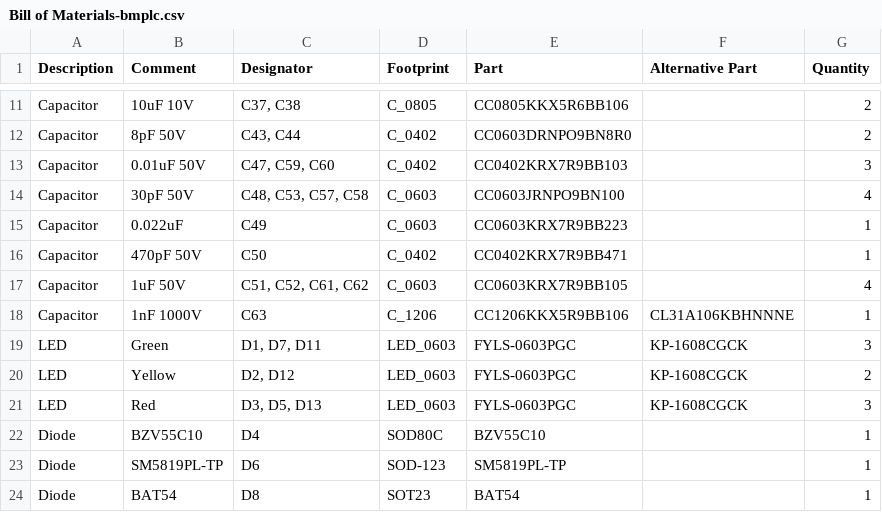
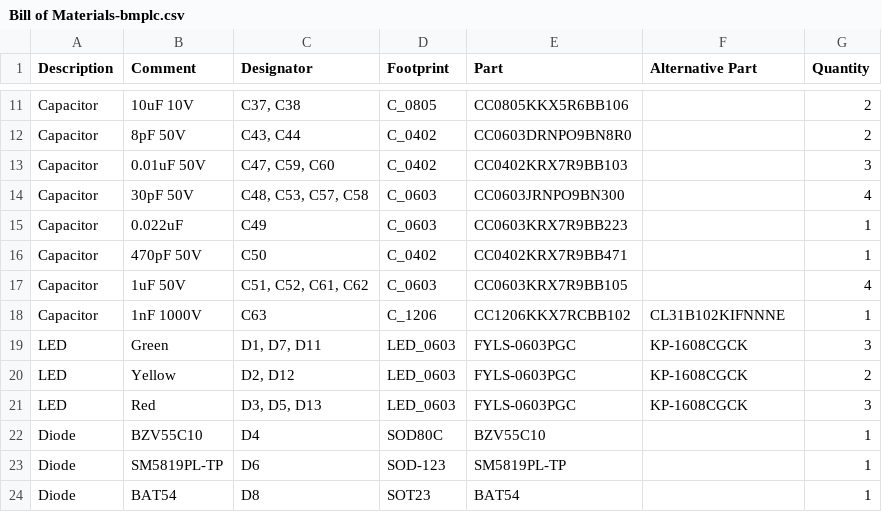
Before and after one commit to RoboticsHardwareSolutions/BareMetal-PLC-XL, a CSV file: doc/pcb/Bill of Materials-bmplc.csv, drawn as a sheet; only a part is shown, gaps mark what is left out.

```diff
--- a/doc/pcb/Bill of Materials-bmplc.csv
+++ b/doc/pcb/Bill of Materials-bmplc.csv
@@ -13,3 +13,3 @@ Description,Comment,Designator,Footprint,Part,Alternative Part,Quantity
 "Capacitor","0.01uF 50V","C47, C59, C60","C_0402","CC0402KRX7R9BB103","","3"
-"Capacitor","30pF 50V","C48, C53, C57, C58","C_0603","CC0603JRNPO9BN100","","4"
+"Capacitor","30pF 50V","C48, C53, C57, C58","C_0603","CC0603JRNPO9BN300","","4"
 "Capacitor","0.022uF","C49","C_0603","CC0603KRX7R9BB223","","1"
@@ -17,3 +17,3 @@ Description,Comment,Designator,Footprint,Part,Alternative Part,Quantity
 "Capacitor","1uF 50V","C51, C52, C61, C62","C_0603","CC0603KRX7R9BB105","","4"
-"Capacitor","1nF 1000V","C63","C_1206","CC1206KKX5R9BB106","CL31A106KBHNNNE","1"
+"Capacitor","1nF 1000V","C63","C_1206","CC1206KKX7RCBB102","CL31B102KIFNNNE","1"
 "LED","Green","D1, D7, D11","LED_0603","FYLS-0603PGC","KP-1608CGCK","3"
```
Also changed, not shown: 6 other files.
